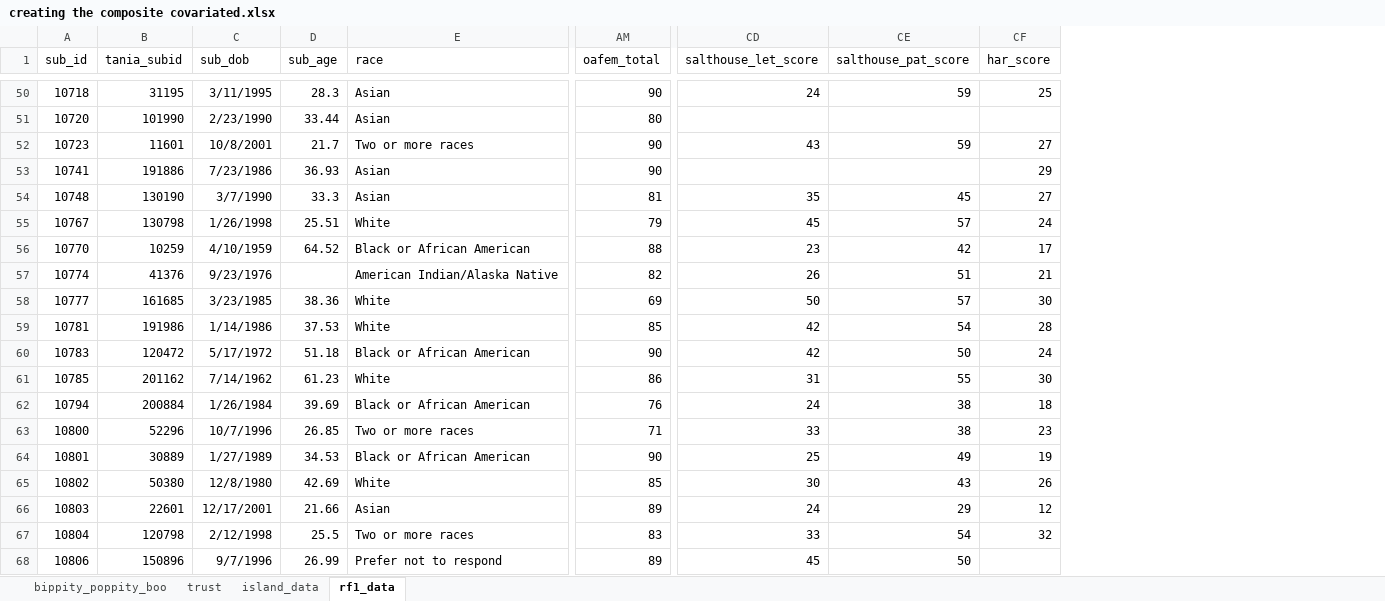
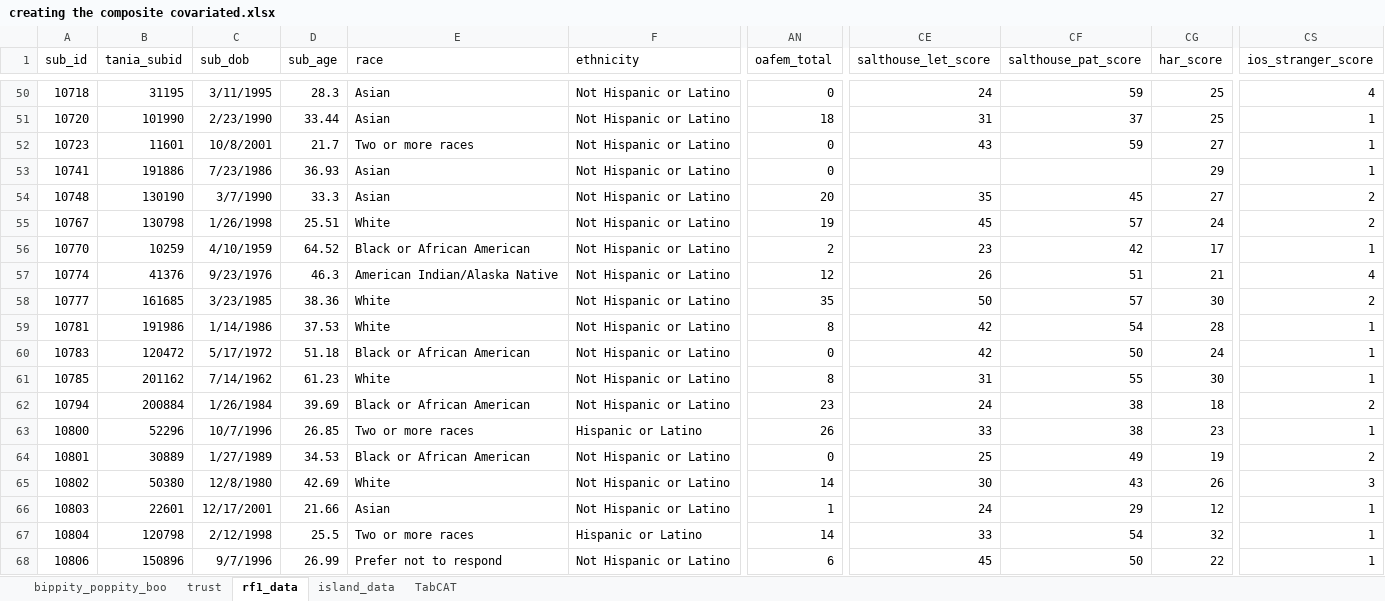
Before and after one commit to DVS-Lab/rf1-sra-trust, an Excel workbook: SFN/covariates/creating the composite covariated.xlsx, sheet rf1_data, drawn as a sheet; only a part is shown, gaps mark what is left out; values as stored, in another font and other column widths than the file's, no borders; addresses are those after the commit; the diff covers the shown part only; the diff names each change by its address in the sheet, - before the commit and + after, or states it on an @@ line.

```diff
--- a/SFN/covariates/creating the composite covariated.xlsx (sheet rf1_data)
+++ b/SFN/covariates/creating the composite covariated.xlsx (sheet rf1_data)
+sheet tab: TabCAT
@@ sheet tab order changed: bippity_poppity_boo | trust | rf1_data | island_data | TabCAT @@
+column F (ethnicity), rows 50-68: Not Hispanic or Latino | Not Hispanic or Latino | Not Hispanic or Latino | Not Hispanic or Latino | Not Hispanic or Latino | Not Hispanic or Latino | Not Hispanic or Latino | Not Hispanic or Latino | Not Hispanic or Latino | Not Hispanic or Latino | Not Hispanic or Latino | Not Hispanic or Latino | Not Hispanic or Latino | Hispanic or Latino | Not Hispanic or Latino | Not Hispanic or Latino | Not Hispanic or Latino | Hispanic or Latino | Not Hispanic or Latino
+column CS (ios_stranger_score), rows 50-68: 4 | 1 | 1 | 1 | 2 | 2 | 1 | 4 | 2 | 1 | 1 | 1 | 2 | 1 | 2 | 3 | 1 | 1 | 1
-AN50 (oafem_total): 90
+AN50 (oafem_total): 0
-AN51 (oafem_total): 80
+AN51 (oafem_total): 18
-CE51 (salthouse_let_score): (empty)
+CE51 (salthouse_let_score): 31
-CF51 (salthouse_pat_score): (empty)
+CF51 (salthouse_pat_score): 37
-CG51 (har_score): (empty)
+CG51 (har_score): 25
-AN52:AN53 (oafem_total): 90
+AN52:AN53 (oafem_total): 0
-AN54 (oafem_total): 81
+AN54 (oafem_total): 20
-AN55 (oafem_total): 79
+AN55 (oafem_total): 19
-AN56 (oafem_total): 88
+AN56 (oafem_total): 2
-D57 (sub_age): (empty)
+D57 (sub_age): 46.3
-AN57 (oafem_total): 82
+AN57 (oafem_total): 12
-AN58 (oafem_total): 69
+AN58 (oafem_total): 35
-AN59 (oafem_total): 85
+AN59 (oafem_total): 8
-AN60 (oafem_total): 90
+AN60 (oafem_total): 0
-AN61 (oafem_total): 86
+AN61 (oafem_total): 8
-AN62 (oafem_total): 76
+AN62 (oafem_total): 23
-AN63 (oafem_total): 71
+AN63 (oafem_total): 26
-AN64 (oafem_total): 90
+AN64 (oafem_total): 0
-AN65 (oafem_total): 85
+AN65 (oafem_total): 14
-AN66 (oafem_total): 89
+AN66 (oafem_total): 1
-AN67 (oafem_total): 83
+AN67 (oafem_total): 14
-AN68 (oafem_total): 89
+AN68 (oafem_total): 6
-CG68 (har_score): (empty)
+CG68 (har_score): 22
```
Also changed, not shown: 1 added row and 77 edited cells elsewhere in this sheet, sheet bippity_poppity_boo, sheet island_data, 1 other file.
